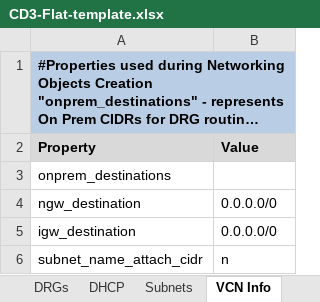
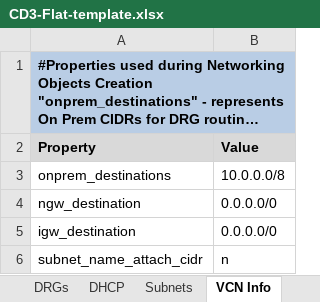
Before and after one commit to oracle-devrel/cd3-automation-toolkit, an Excel workbook: oci_tools/cd3_automation_toolkit/example/CD3-Flat-template.xlsx, sheet VCN Info, drawn as a sheet; long unchanged cells end in …; values as stored, in another font and other column widths than the file's, no borders; the diff names each change by its address in the sheet, - before the commit and + after, or states it on an @@ line.

```diff
--- a/oci_tools/cd3_automation_toolkit/example/CD3-Flat-template.xlsx (sheet VCN Info)
+++ b/oci_tools/cd3_automation_toolkit/example/CD3-Flat-template.xlsx (sheet VCN Info)
-B3 (Value): (empty)
+B3 (Value): 10.0.0.0/8
```
Also changed, not shown: oci_tools/cd3_automation_toolkit/example/CD3-DRGv2-template.xlsx.
